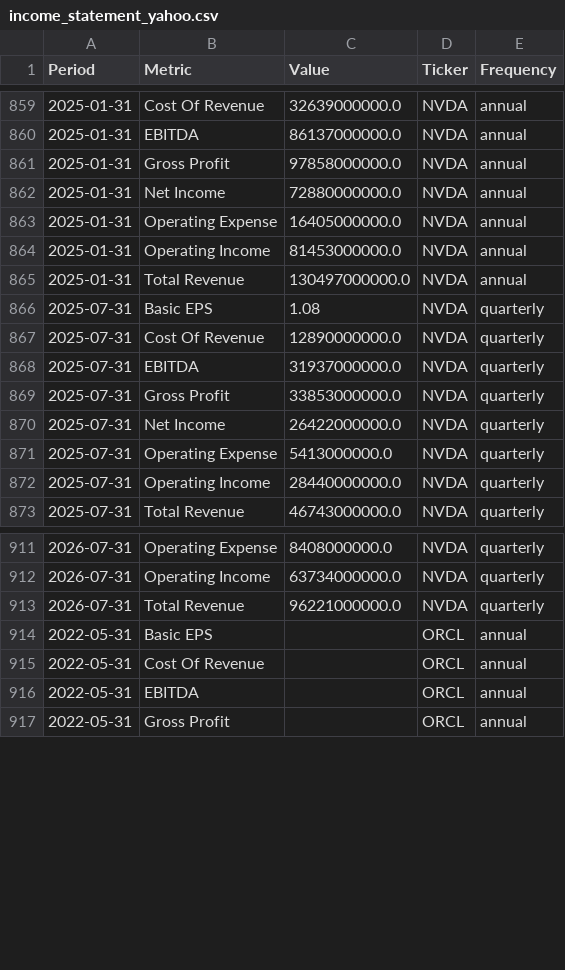
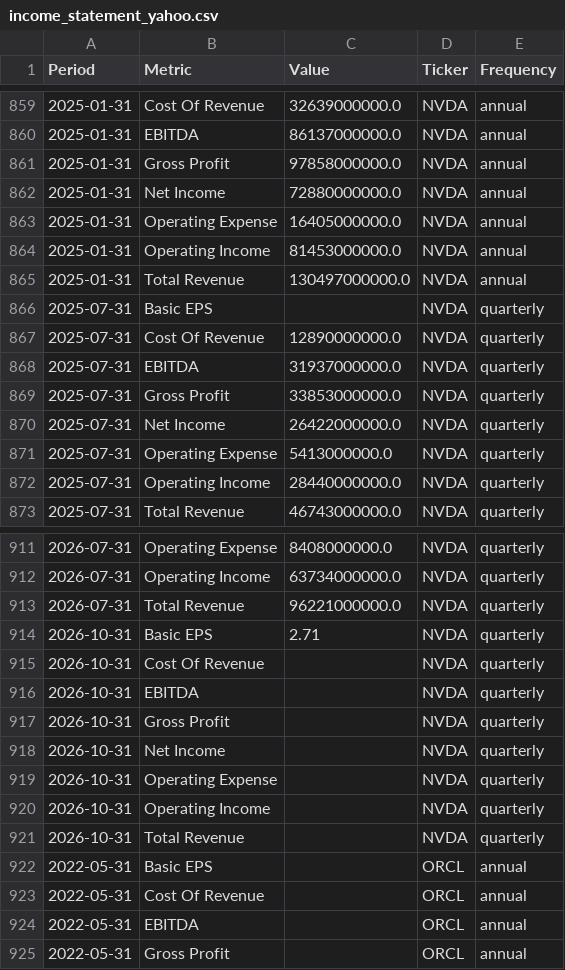
Before and after one commit to jpzingoni/stocks-market, a CSV file: income_statement_yahoo.csv, drawn as a sheet; only a part is shown, gaps mark what is left out.

```diff
--- a/income_statement_yahoo.csv
+++ b/income_statement_yahoo.csv
@@ -865,3 +865,3 @@ Period,Metric,Value,Ticker,Frequency
 2025-01-31,Total Revenue,130497000000.0,NVDA,annual
-2025-07-31,Basic EPS,1.08,NVDA,quarterly
+2025-07-31,Basic EPS,,NVDA,quarterly
 2025-07-31,Cost Of Revenue,12890000000.0,NVDA,quarterly
@@ -913,2 +913,10 @@ Period,Metric,Value,Ticker,Frequency
 2026-07-31,Total Revenue,96221000000.0,NVDA,quarterly
+2026-10-31,Basic EPS,2.71,NVDA,quarterly
+2026-10-31,Cost Of Revenue,,NVDA,quarterly
+2026-10-31,EBITDA,,NVDA,quarterly
+2026-10-31,Gross Profit,,NVDA,quarterly
+2026-10-31,Net Income,,NVDA,quarterly
+2026-10-31,Operating Expense,,NVDA,quarterly
+2026-10-31,Operating Income,,NVDA,quarterly
+2026-10-31,Total Revenue,,NVDA,quarterly
 2022-05-31,Basic EPS,,ORCL,annual
```
Also changed, not shown: fundamentals_yahoo.csv, 1 other file.
